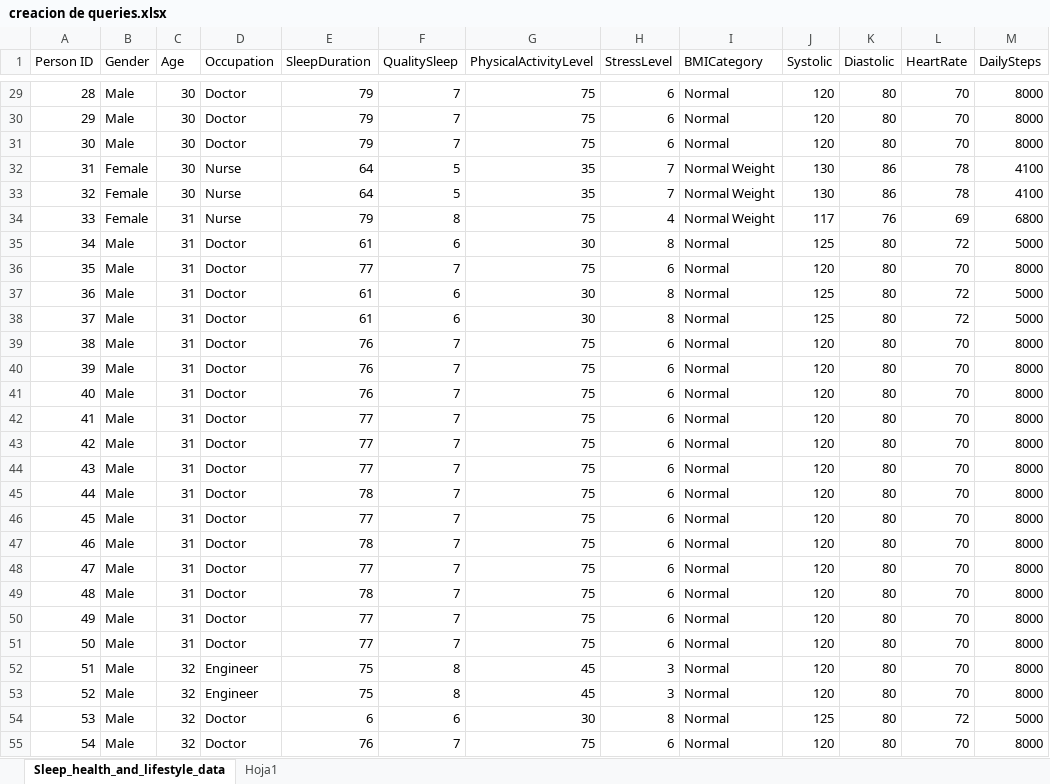
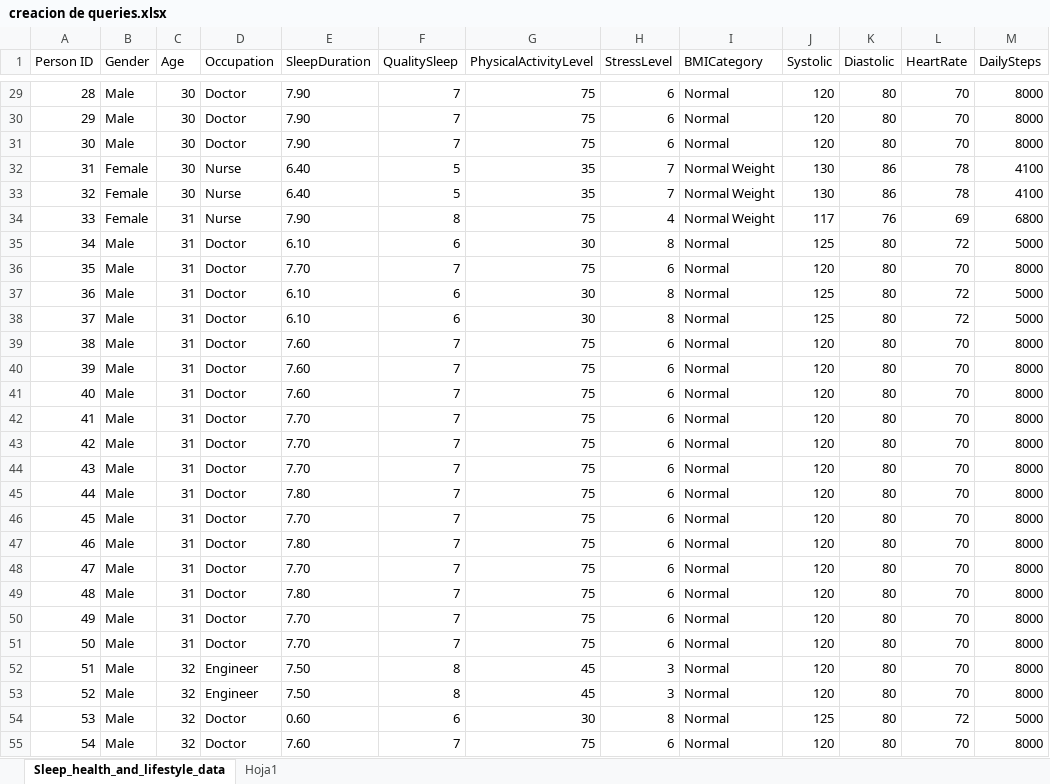
Before and after one commit to KurroLopez/iris-mll-fordummies, an Excel workbook: creacion de queries.xlsx, sheet Sleep_health_and_lifestyle_data, drawn as a sheet; only a part is shown, gaps mark what is left out; values as stored, in another font and other column widths than the file's, no borders; table styles not drawn; the diff covers the shown part only; the diff names each change by its address in the sheet, - before the commit and + after, or states it on an @@ line.

```diff
--- a/creacion de queries.xlsx (sheet Sleep_health_and_lifestyle_data)
+++ b/creacion de queries.xlsx (sheet Sleep_health_and_lifestyle_data)
-E29:E31 (SleepDuration): 79
+E29:E31 (SleepDuration): 7.90
-E32:E33 (SleepDuration): 64
+E32:E33 (SleepDuration): 6.40
-E34 (SleepDuration): 79
+E34 (SleepDuration): 7.90
-E35 (SleepDuration): 61
+E35 (SleepDuration): 6.10
-E36 (SleepDuration): 77
+E36 (SleepDuration): 7.70
-E37:E38 (SleepDuration): 61
+E37:E38 (SleepDuration): 6.10
-E39:E41 (SleepDuration): 76
+E39:E41 (SleepDuration): 7.60
-E42:E44 (SleepDuration): 77
+E42:E44 (SleepDuration): 7.70
-E45 (SleepDuration): 78
+E45 (SleepDuration): 7.80
-E46 (SleepDuration): 77
+E46 (SleepDuration): 7.70
-E47 (SleepDuration): 78
+E47 (SleepDuration): 7.80
-E48 (SleepDuration): 77
+E48 (SleepDuration): 7.70
-E49 (SleepDuration): 78
+E49 (SleepDuration): 7.80
-E50:E51 (SleepDuration): 77
+E50:E51 (SleepDuration): 7.70
-E52:E53 (SleepDuration): 75
+E52:E53 (SleepDuration): 7.50
-E54 (SleepDuration): 6
+E54 (SleepDuration): 0.60
-E55 (SleepDuration): 76
+E55 (SleepDuration): 7.60
```
Also changed, not shown: 347 edited cells elsewhere in this sheet, sheet Hoja1, 9 other files.
